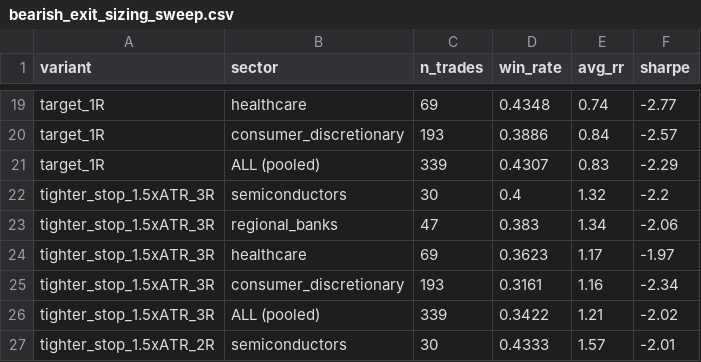
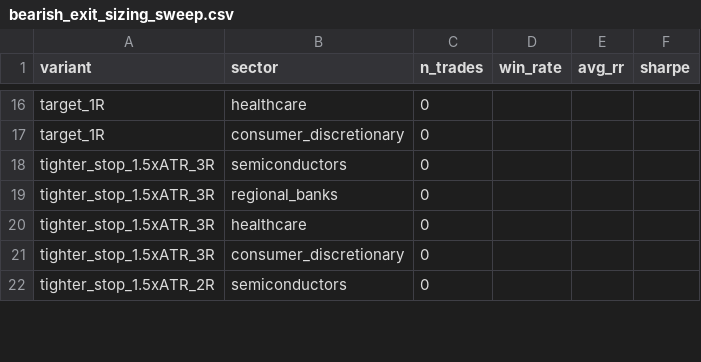
Before and after one commit to MrKoods/StockAnalysis, a CSV file: backtesting/reports/bearish_exit_sizing_sweep.csv, drawn as a sheet; only a part is shown, gaps mark what is left out; removed rows and columns are numbered as before the commit, all else as after; the diff covers the shown part only; the diff names each change by its address in the sheet, - before the commit and + after, or states it on an @@ line.

```diff
--- a/backtesting/reports/bearish_exit_sizing_sweep.csv
+++ b/backtesting/reports/bearish_exit_sizing_sweep.csv
-C16 (n_trades): 69
+C16 (n_trades): 0
-D16 (win_rate): 0.4348
+D16 (win_rate): (empty)
-E16 (avg_rr): 0.74
+E16 (avg_rr): (empty)
-F16 (sharpe): -2.77
+F16 (sharpe): (empty)
-C17 (n_trades): 193
+C17 (n_trades): 0
-D17 (win_rate): 0.3886
+D17 (win_rate): (empty)
-E17 (avg_rr): 0.84
+E17 (avg_rr): (empty)
-F17 (sharpe): -2.57
+F17 (sharpe): (empty)
-row 21: target_1R | ALL (pooled) | 339 | 0.4307 | 0.83 | -2.29
-C18 (n_trades): 30
+C18 (n_trades): 0
-D18 (win_rate): 0.4
+D18 (win_rate): (empty)
-E18 (avg_rr): 1.32
+E18 (avg_rr): (empty)
-F18 (sharpe): -2.2
+F18 (sharpe): (empty)
-C19 (n_trades): 47
+C19 (n_trades): 0
-D19 (win_rate): 0.383
+D19 (win_rate): (empty)
-E19 (avg_rr): 1.34
+E19 (avg_rr): (empty)
-F19 (sharpe): -2.06
+F19 (sharpe): (empty)
-C20 (n_trades): 69
+C20 (n_trades): 0
-D20 (win_rate): 0.3623
+D20 (win_rate): (empty)
-E20 (avg_rr): 1.17
+E20 (avg_rr): (empty)
-F20 (sharpe): -1.97
+F20 (sharpe): (empty)
-C21 (n_trades): 193
+C21 (n_trades): 0
-D21 (win_rate): 0.3161
+D21 (win_rate): (empty)
-E21 (avg_rr): 1.16
+E21 (avg_rr): (empty)
-F21 (sharpe): -2.34
+F21 (sharpe): (empty)
-row 26: tighter_stop_1.5xATR_3R | ALL (pooled) | 339 | 0.3422 | 1.21 | -2.02
-C22 (n_trades): 30
+C22 (n_trades): 0
-D22 (win_rate): 0.4333
+D22 (win_rate): (empty)
-E22 (avg_rr): 1.57
+E22 (avg_rr): (empty)
-F22 (sharpe): -2.01
+F22 (sharpe): (empty)
```
Also changed, not shown: 5 removed rows and 84 edited cells elsewhere in this file, 2 other files.
